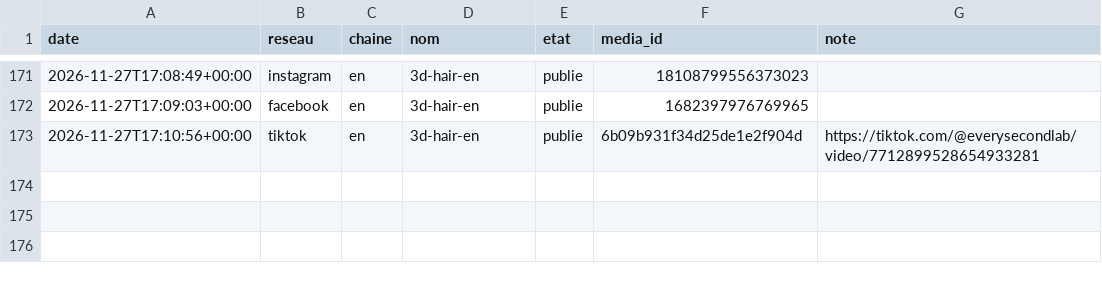
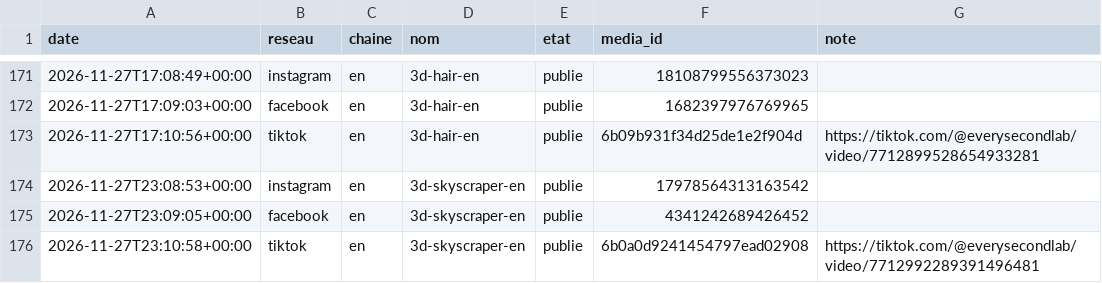
Before and after one commit to sueurhocqjules-droid/agence, a CSV file: registre/diffusions.csv, drawn as a sheet; only a part is shown, gaps mark what is left out; the diff names each change by its address in the sheet, - before the commit and + after, or states it on an @@ line.

```diff
--- a/registre/diffusions.csv
+++ b/registre/diffusions.csv
+row 174: 2026-11-27T23:08:53+00:00 | instagram | en | 3d-skyscraper-en | publie | 17978564313163542
+row 175: 2026-11-27T23:09:05+00:00 | facebook | en | 3d-skyscraper-en | publie | 4341242689426452
+row 176: 2026-11-27T23:10:58+00:00 | tiktok | en | 3d-skyscraper-en | publie | 6b0a0d9241454797ead02908 | https://tiktok.com/@everysecondlab/video/7712992289391496481
```
Also changed, not shown: registre/couts.csv, 11 other files.
